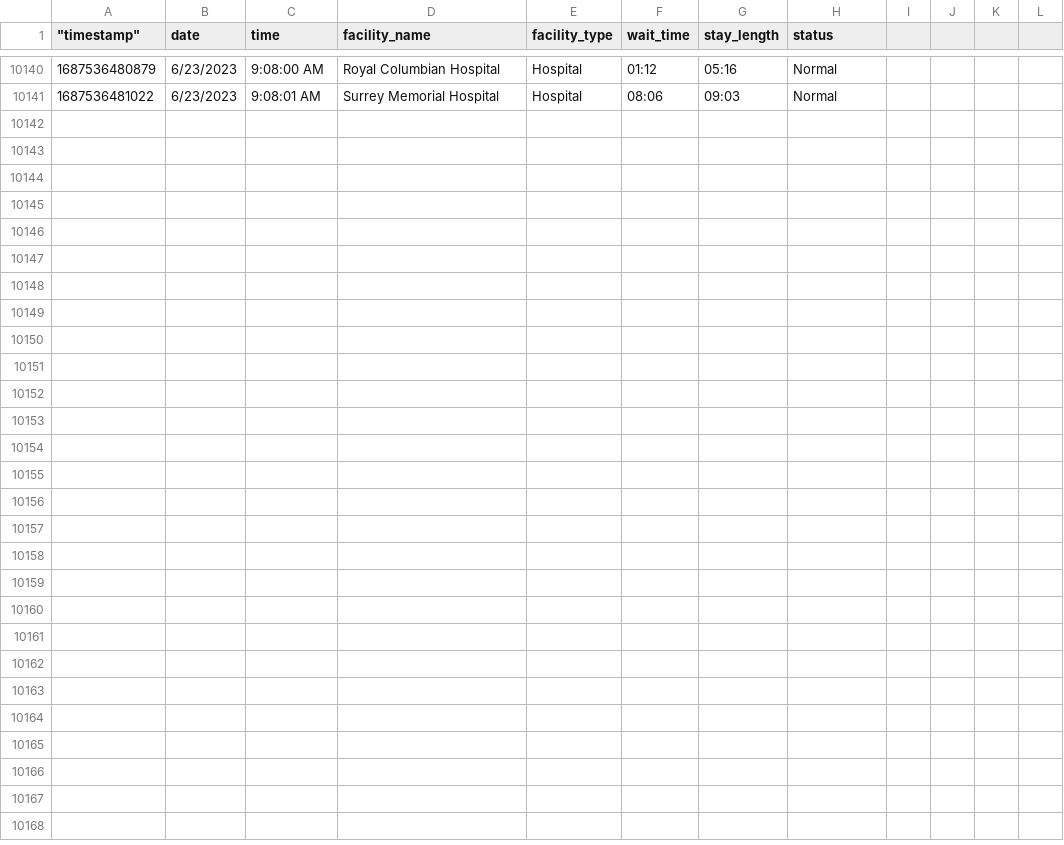
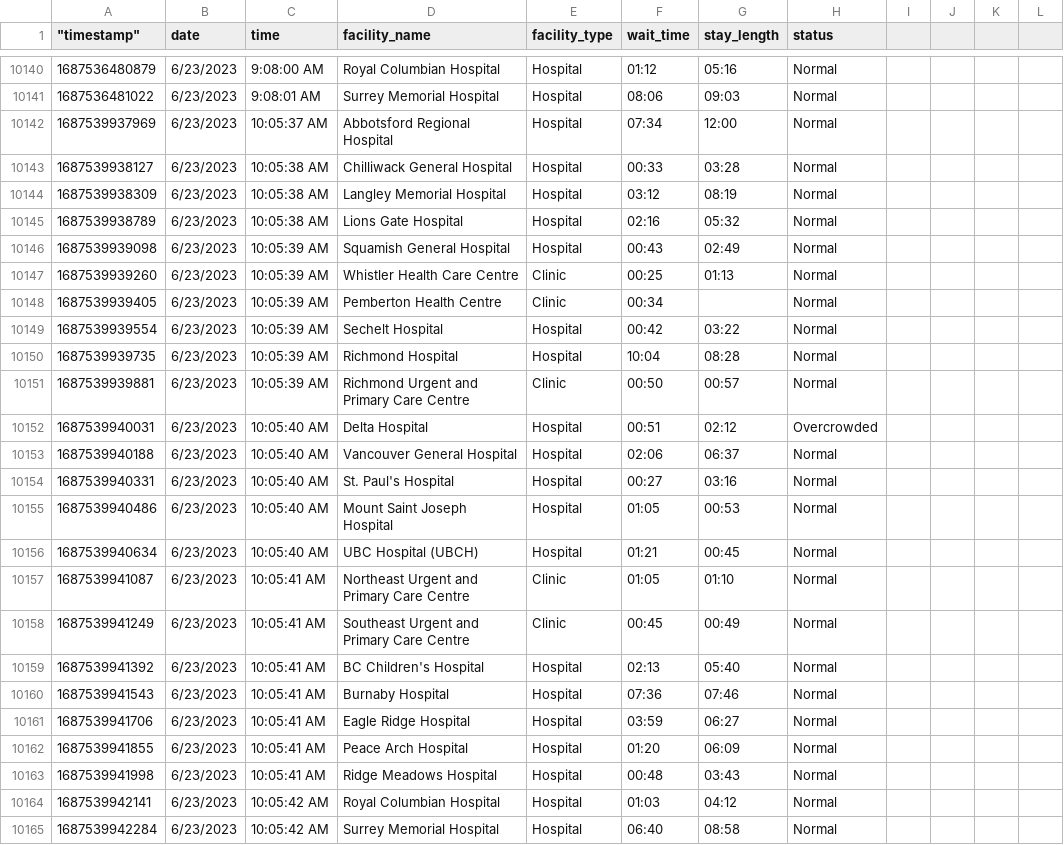
Before and after one commit to vs-postmedia/er-wait-time-scraper, a CSV file: data/data.csv, drawn as a sheet; only a part is shown, gaps mark what is left out; rows hold the shown columns only; the diff names each change by its address in the sheet, - before the commit and + after, or states it on an @@ line.

```diff
--- a/data/data.csv
+++ b/data/data.csv
+row 10142: 1687539937969 | 6/23/2023 | 10:05:37 AM | Abbotsford Regional Hospital | Hospital | 07:34 | 12:00 | Normal
+row 10143: 1687539938127 | 6/23/2023 | 10:05:38 AM | Chilliwack General Hospital | Hospital | 00:33 | 03:28 | Normal
+row 10144: 1687539938309 | 6/23/2023 | 10:05:38 AM | Langley Memorial Hospital | Hospital | 03:12 | 08:19 | Normal
+row 10145: 1687539938789 | 6/23/2023 | 10:05:38 AM | Lions Gate Hospital | Hospital | 02:16 | 05:32 | Normal
+row 10146: 1687539939098 | 6/23/2023 | 10:05:39 AM | Squamish General Hospital | Hospital | 00:43 | 02:49 | Normal
+row 10147: 1687539939260 | 6/23/2023 | 10:05:39 AM | Whistler Health Care Centre | Clinic | 00:25 | 01:13 | Normal
+row 10148: 1687539939405 | 6/23/2023 | 10:05:39 AM | Pemberton Health Centre | Clinic | 00:34 |  | Normal
+row 10149: 1687539939554 | 6/23/2023 | 10:05:39 AM | Sechelt Hospital | Hospital | 00:42 | 03:22 | Normal
+row 10150: 1687539939735 | 6/23/2023 | 10:05:39 AM | Richmond Hospital | Hospital | 10:04 | 08:28 | Normal
+row 10151: 1687539939881 | 6/23/2023 | 10:05:39 AM | Richmond Urgent and Primary Care Centre | Clinic | 00:50 | 00:57 | Normal
+row 10152: 1687539940031 | 6/23/2023 | 10:05:40 AM | Delta Hospital | Hospital | 00:51 | 02:12 | Overcrowded
+row 10153: 1687539940188 | 6/23/2023 | 10:05:40 AM | Vancouver General Hospital | Hospital | 02:06 | 06:37 | Normal
+row 10154: 1687539940331 | 6/23/2023 | 10:05:40 AM | St. Paul's Hospital | Hospital | 00:27 | 03:16 | Normal
+row 10155: 1687539940486 | 6/23/2023 | 10:05:40 AM | Mount Saint Joseph Hospital | Hospital | 01:05 | 00:53 | Normal
+row 10156: 1687539940634 | 6/23/2023 | 10:05:40 AM | UBC Hospital (UBCH) | Hospital | 01:21 | 00:45 | Normal
+row 10157: 1687539941087 | 6/23/2023 | 10:05:41 AM | Northeast Urgent and Primary Care Centre | Clinic | 01:05 | 01:10 | Normal
+row 10158: 1687539941249 | 6/23/2023 | 10:05:41 AM | Southeast Urgent and Primary Care Centre | Clinic | 00:45 | 00:49 | Normal
+row 10159: 1687539941392 | 6/23/2023 | 10:05:41 AM | BC Children's Hospital | Hospital | 02:13 | 05:40 | Normal
+row 10160: 1687539941543 | 6/23/2023 | 10:05:41 AM | Burnaby Hospital | Hospital | 07:36 | 07:46 | Normal
+row 10161: 1687539941706 | 6/23/2023 | 10:05:41 AM | Eagle Ridge Hospital | Hospital | 03:59 | 06:27 | Normal
+row 10162: 1687539941855 | 6/23/2023 | 10:05:41 AM | Peace Arch Hospital | Hospital | 01:20 | 06:09 | Normal
+row 10163: 1687539941998 | 6/23/2023 | 10:05:41 AM | Ridge Meadows Hospital | Hospital | 00:48 | 03:43 | Normal
+row 10164: 1687539942141 | 6/23/2023 | 10:05:42 AM | Royal Columbian Hospital | Hospital | 01:03 | 04:12 | Normal
+row 10165: 1687539942284 | 6/23/2023 | 10:05:42 AM | Surrey Memorial Hospital | Hospital | 06:40 | 08:58 | Normal
```
Also changed, not shown: data/daily-median-stays.csv, data/daily-median-waits.csv, 1 other file.
